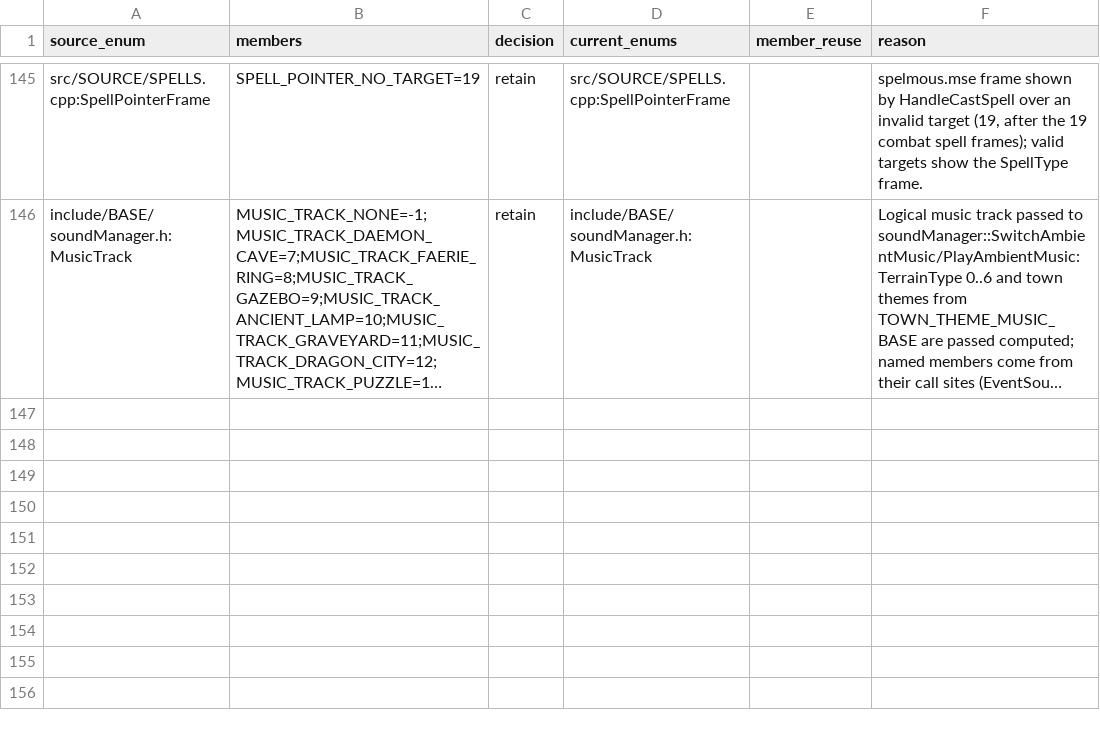
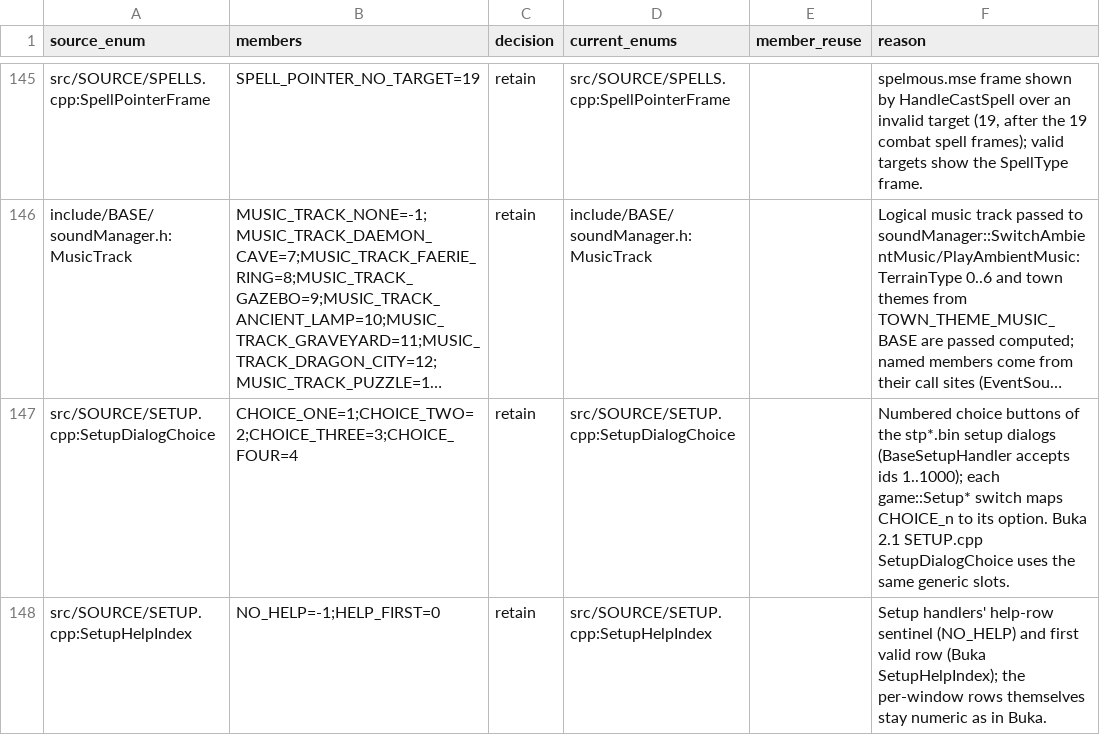
Before and after one commit to sushi-shi/homm1-decomp, a TSV file: config/reviews/enum-reuse.tsv, drawn as a sheet; only a part is shown, gaps mark what is left out; long unchanged cells end in …; the diff names each change by its address in the sheet, - before the commit and + after, or states it on an @@ line.

```diff
--- a/config/reviews/enum-reuse.tsv
+++ b/config/reviews/enum-reuse.tsv
+row 147: src/SOURCE/SETUP.cpp:SetupDialogChoice | CHOICE_ONE=1;CHOICE_TWO=2;CHOICE_THREE=3;CHOICE_FOUR=4 | retain | src/SOURCE/SETUP.cpp:SetupDialogChoice |  | Numbered choice buttons of the stp*.bin setup dialogs (BaseSetupHandler accepts ids 1..1000); each game::Setup* switch maps CHOICE_n to its option. Buka 2.1 SETUP.cpp SetupDialogChoice uses the same generic slots.
+row 148: src/SOURCE/SETUP.cpp:SetupHelpIndex | NO_HELP=-1;HELP_FIRST=0 | retain | src/SOURCE/SETUP.cpp:SetupHelpIndex |  | Setup handlers' help-row sentinel (NO_HELP) and first valid row (Buka SetupHelpIndex); the per-window rows themselves stay numeric as in Buka.
```
Also changed, not shown: 1 other file.
